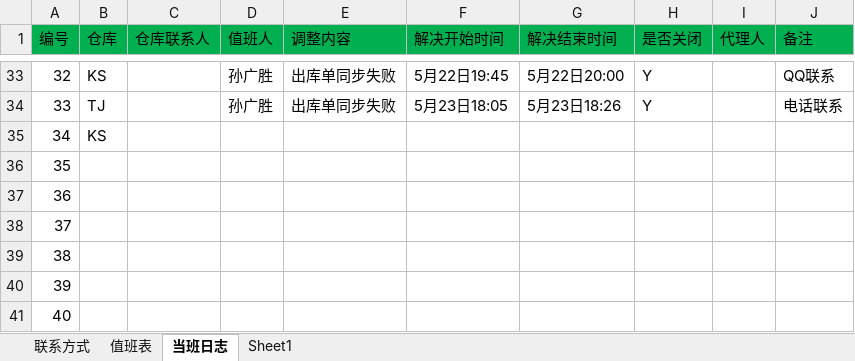
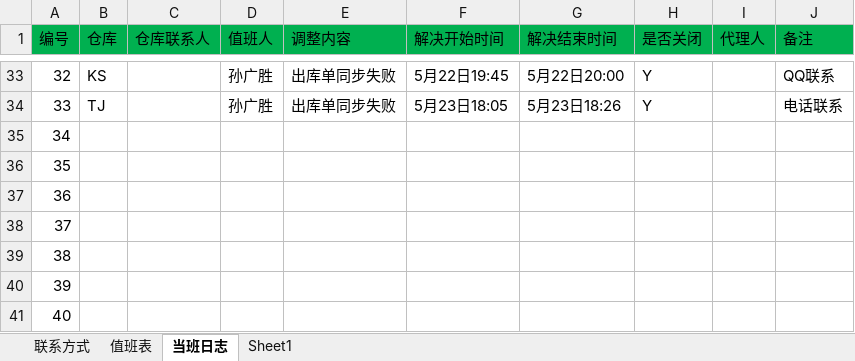
Before and after one commit to Xu3104/RFIDJobPlan, an Excel workbook: RFID值班表.xlsx, sheet 当班日志, drawn as a sheet; only a part is shown, gaps mark what is left out; values as stored, in another font and other column widths than the file's, no borders; the diff names each change by its address in the sheet, - before the commit and + after, or states it on an @@ line.

Commit message:
Signed-off-by: sgs <sungs@mvs.com.cn>

```diff
--- a/RFID值班表.xlsx (sheet 当班日志)
+++ b/RFID值班表.xlsx (sheet 当班日志)
-B35 (仓库): KS
+B35 (仓库): (empty)
```
